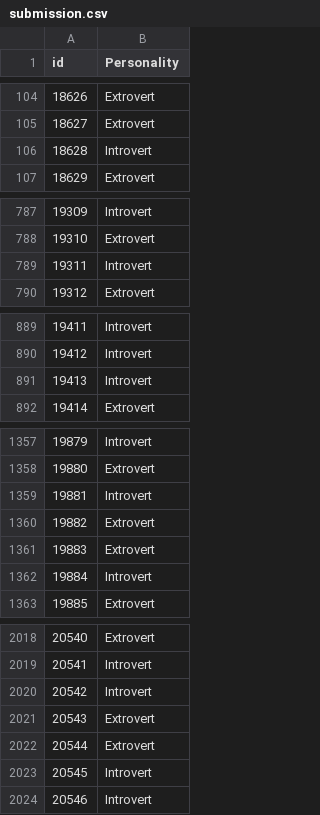
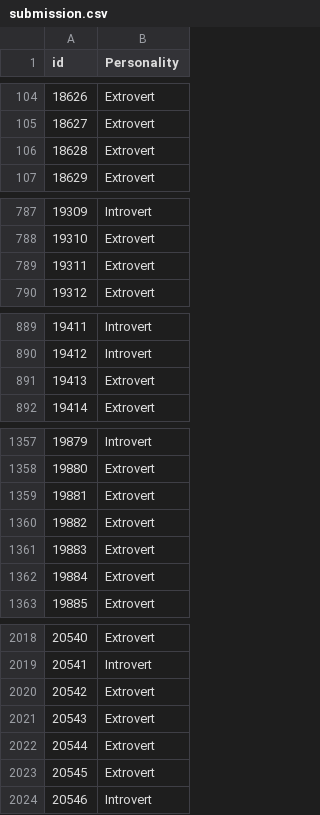
Before and after one commit to P1N60/introvert_vs_extrovert_classifier, a CSV file: data/submission.csv, drawn as a sheet; only a part is shown, gaps mark what is left out; the diff covers the shown part only.

```diff
--- a/data/submission.csv
+++ b/data/submission.csv
@@ -105,3 +105,3 @@ id,Personality
 18627,Extrovert
-18628,Introvert
+18628,Extrovert
 18629,Extrovert
@@ -788,3 +788,3 @@ id,Personality
 19310,Extrovert
-19311,Introvert
+19311,Extrovert
 19312,Extrovert
@@ -890,3 +890,3 @@ id,Personality
 19412,Introvert
-19413,Introvert
+19413,Extrovert
 19414,Extrovert
@@ -1358,6 +1358,6 @@ id,Personality
 19880,Extrovert
-19881,Introvert
+19881,Extrovert
 19882,Extrovert
 19883,Extrovert
-19884,Introvert
+19884,Extrovert
 19885,Extrovert
@@ -2019,6 +2019,6 @@ id,Personality
 20541,Introvert
-20542,Introvert
+20542,Extrovert
 20543,Extrovert
 20544,Extrovert
-20545,Introvert
+20545,Extrovert
 20546,Introvert
```
Also changed, not shown: 61 edited cells elsewhere in this file, 1 other file.
